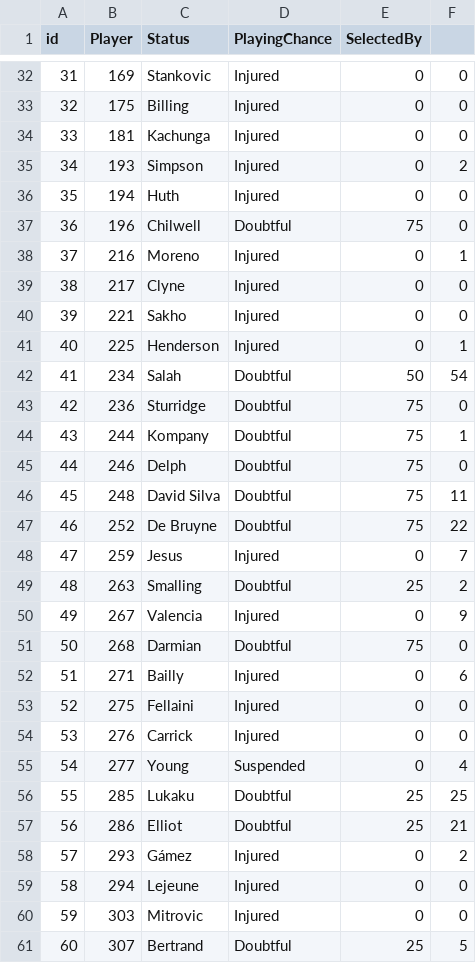
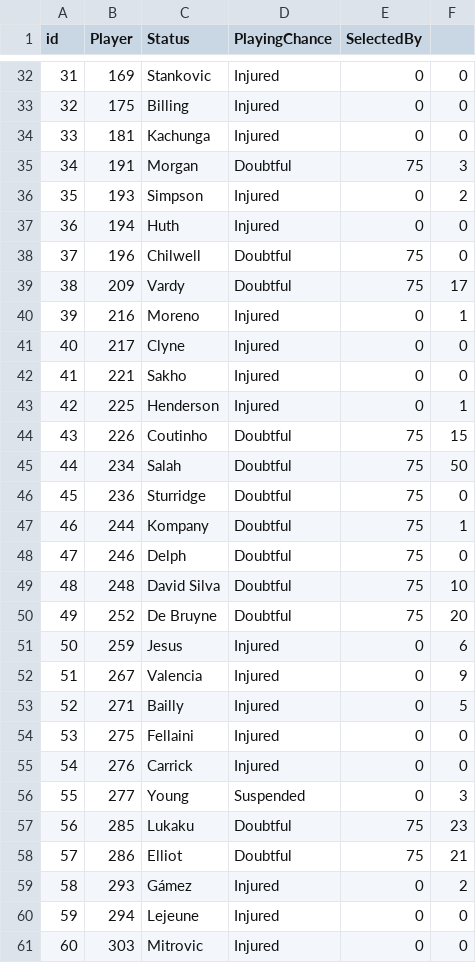
Before and after one commit to gpoudel/FPL-Analytics, a CSV file: fplBoardLive/data/injuryDF_yesterday.csv, drawn as a sheet; only a part is shown, gaps mark what is left out; the shorter side is filled out with more unchanged rows; removed rows and columns are numbered as before the commit, all else as after; the diff covers the shown part only; the diff names each change by its address in the sheet, - before the commit and + after, or states it on an @@ line.

```diff
--- a/fplBoardLive/data/injuryDF_yesterday.csv
+++ b/fplBoardLive/data/injuryDF_yesterday.csv
@@ column A (id) renumbered from row 11 down @@
+row 35: 34 | 191 | Morgan | Doubtful | 75 | 3
+row 39: 38 | 209 | Vardy | Doubtful | 75 | 17
+row 44: 43 | 226 | Coutinho | Doubtful | 75 | 15
-E45 (SelectedBy): 50
+E45 (SelectedBy): 75
-F45: 54
+F45: 50
-F49: 11
+F49: 10
-F50: 22
+F50: 20
-F51: 7
+F51: 6
-row 49: 48 | 263 | Smalling | Doubtful | 25 | 2
-row 51: 50 | 268 | Darmian | Doubtful | 75 | 0
-F53: 6
+F53: 5
-F56: 4
+F56: 3
-E57:E58 (SelectedBy): 25
+E57:E58 (SelectedBy): 75
-F57: 25
+F57: 23
```
Also changed, not shown: 2 added rows, 2 removed rows and 7 edited cells elsewhere in this file, fplBoardLive/data/DailyPriceUpdate.csv, 15 other files.
